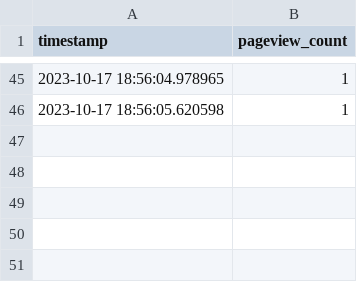
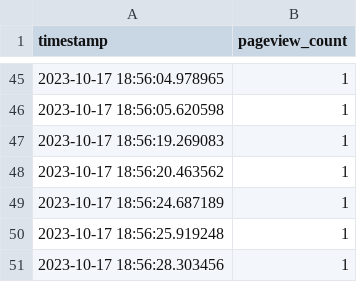
Before and after one commit to two-trick-pony-NL/DocBot-Fusion, a CSV file: analytics/pageviews.csv, drawn as a sheet; only a part is shown, gaps mark what is left out; the diff names each change by its address in the sheet, - before the commit and + after, or states it on an @@ line.

```diff
--- a/analytics/pageviews.csv
+++ b/analytics/pageviews.csv
+row 47: 2023-10-17 18:56:19.269083 | 1
+row 48: 2023-10-17 18:56:20.463562 | 1
+row 49: 2023-10-17 18:56:24.687189 | 1
+row 50: 2023-10-17 18:56:25.919248 | 1
+row 51: 2023-10-17 18:56:28.303456 | 1
```
Also changed, not shown: 1 other file.
